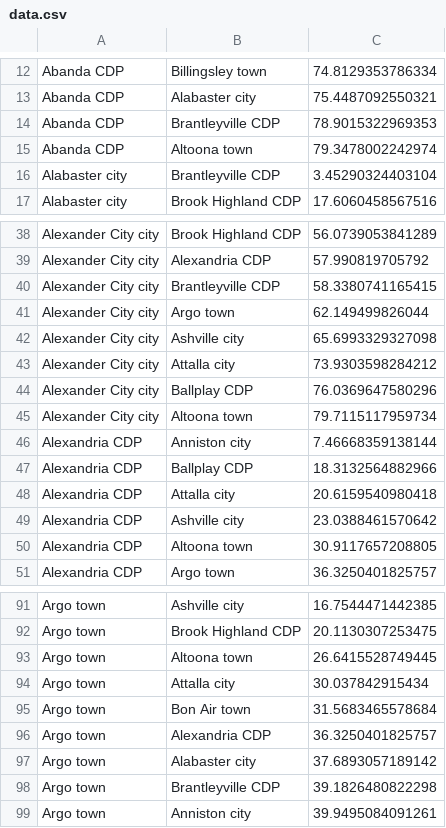
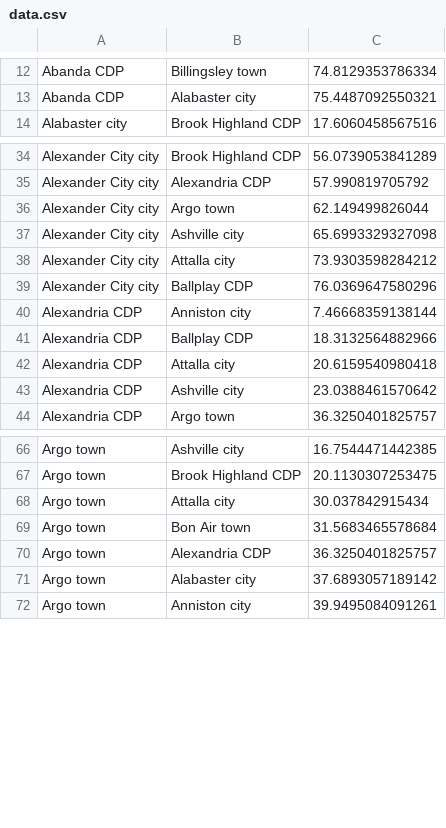
Before and after one commit to LorenzoMassimiliani2/Scala_TSP, a CSV file: src/main/data/data.csv, drawn as a sheet; only a part is shown, gaps mark what is left out; the diff covers the shown part only; the diff names each change by its address in the sheet, - before the commit and + after, or states it on an @@ line.

```diff
--- a/src/main/data/data.csv
+++ b/src/main/data/data.csv
-row 14: Abanda CDP | Brantleyville CDP | 78.9015322969353
-row 15: Abanda CDP | Altoona town | 79.3478002242974
-row 16: Alabaster city | Brantleyville CDP | 3.45290324403104
-row 40: Alexander City city | Brantleyville CDP | 58.3380741165415
-row 45: Alexander City city | Altoona town | 79.7115117959734
-row 50: Alexandria CDP | Altoona town | 30.9117657208805
-row 93: Argo town | Altoona town | 26.6415528749445
-row 98: Argo town | Brantleyville CDP | 39.1826480822298
```
Also changed, not shown: 50 removed rows elsewhere in this file, 16 other files.
